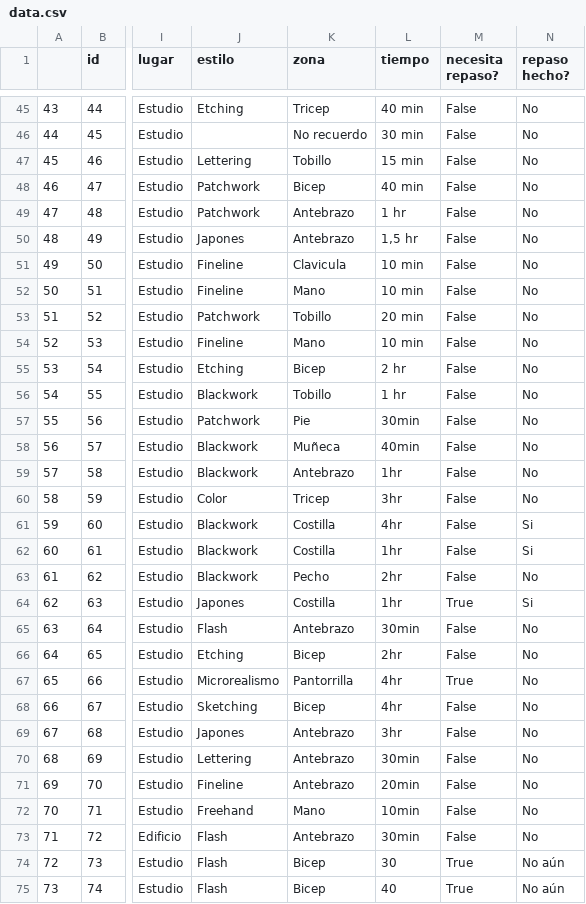
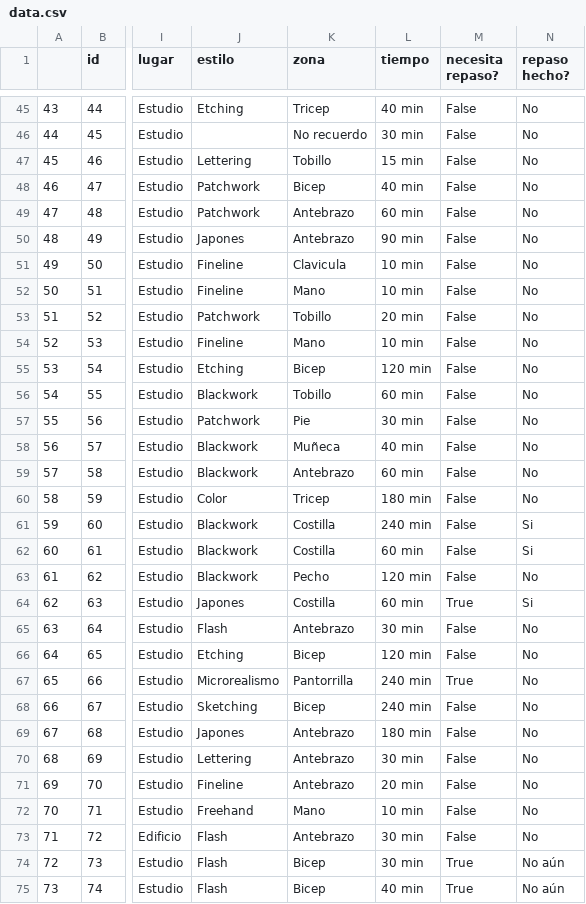
Before and after one commit to facualex/tattoo-artist-ELT-pipeline, a CSV file: include/data.csv, drawn as a sheet; only a part is shown, gaps mark what is left out; the diff covers the shown part only; the diff names each change by its address in the sheet, - before the commit and + after, or states it on an @@ line.

Commit message:
'tiempo' attribute modified, transformed into an integer from '30 min' format type. Also updated quality checks for this attribute (ensure it's an integer)

```diff
--- a/include/data.csv
+++ b/include/data.csv
-L49 (tiempo): 1 hr
+L49 (tiempo): 60 min
-L50 (tiempo): 1,5 hr
+L50 (tiempo): 90 min
-L55 (tiempo): 2 hr
+L55 (tiempo): 120 min
-L56 (tiempo): 1 hr
+L56 (tiempo): 60 min
-L57 (tiempo): 30min
+L57 (tiempo): 30 min
-L58 (tiempo): 40min
+L58 (tiempo): 40 min
-L59 (tiempo): 1hr
+L59 (tiempo): 60 min
-L60 (tiempo): 3hr
+L60 (tiempo): 180 min
-L61 (tiempo): 4hr
+L61 (tiempo): 240 min
-L62 (tiempo): 1hr
+L62 (tiempo): 60 min
-L63 (tiempo): 2hr
+L63 (tiempo): 120 min
-L64 (tiempo): 1hr
+L64 (tiempo): 60 min
-L65 (tiempo): 30min
+L65 (tiempo): 30 min
-L66 (tiempo): 2hr
+L66 (tiempo): 120 min
-L67:L68 (tiempo): 4hr
+L67:L68 (tiempo): 240 min
-L69 (tiempo): 3hr
+L69 (tiempo): 180 min
-L70 (tiempo): 30min
+L70 (tiempo): 30 min
-L71 (tiempo): 20min
+L71 (tiempo): 20 min
-L72 (tiempo): 10min
+L72 (tiempo): 10 min
-L73 (tiempo): 30min
+L73 (tiempo): 30 min
-L74 (tiempo): 30
+L74 (tiempo): 30 min
-L75 (tiempo): 40
+L75 (tiempo): 40 min
```
Also changed, not shown: 130 edited cells elsewhere in this file, 13 other files.
